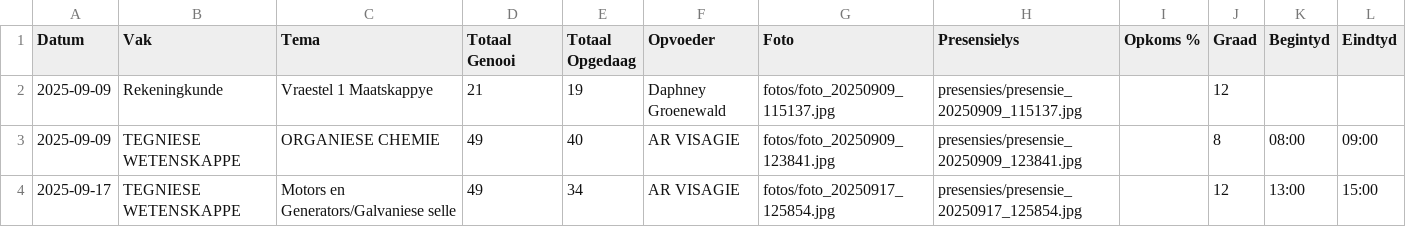
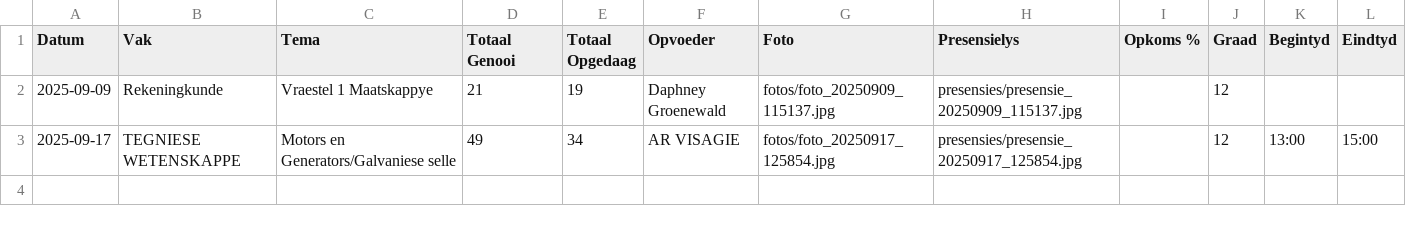
Before and after one commit to arnoldtRealph/intervensie, a CSV file: intervensie_database.csv, drawn as a sheet; the diff names each change by its address in the sheet, - before the commit and + after, or states it on an @@ line.

Commit message:
Updated intervensie_database.csv - 2025-09-17 16:56:14

```diff
--- a/intervensie_database.csv
+++ b/intervensie_database.csv
-row 3: 2025-09-09 | TEGNIESE WETENSKAPPE | ORGANIESE CHEMIE | 49 | 40 | AR VISAGIE | fotos/foto_20250909_123841.jpg | presensies/presensie_20250909_123841.jpg |  | 8 | 08:00 | 09:00
```
